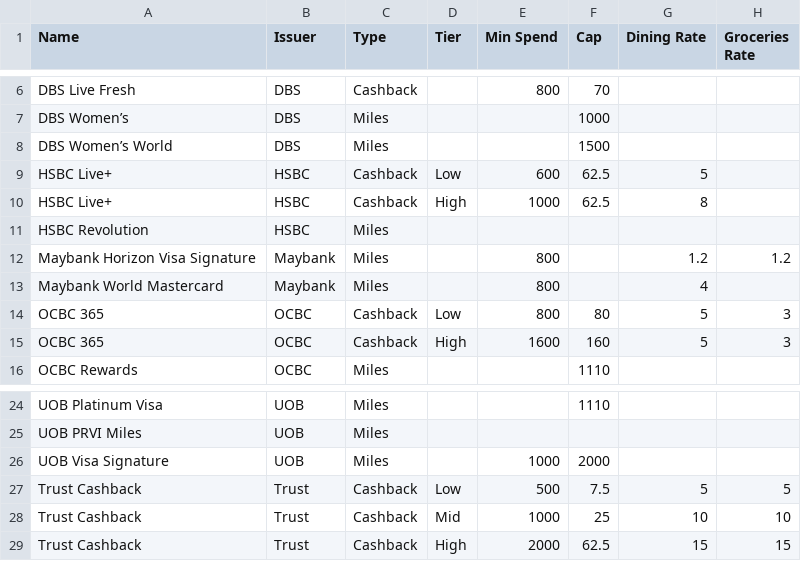
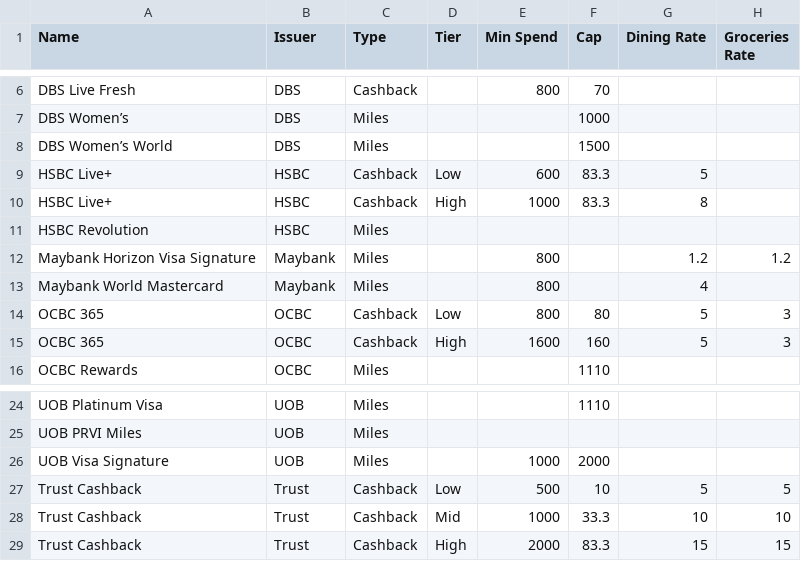
Before and after one commit to twirle/streamlit-credit-card-optimiser, a CSV file: credit_cards.csv, drawn as a sheet; only a part is shown, gaps mark what is left out; the diff names each change by its address in the sheet, - before the commit and + after, or states it on an @@ line.

Commit message:
quarterly = divide by 4

```diff
--- a/credit_cards.csv
+++ b/credit_cards.csv
-F9:F10 (Cap): 62.5
+F9:F10 (Cap): 83.3
-F27 (Cap): 7.5
+F27 (Cap): 10
-F28 (Cap): 25
+F28 (Cap): 33.3
-F29 (Cap): 62.5
+F29 (Cap): 83.3
```
